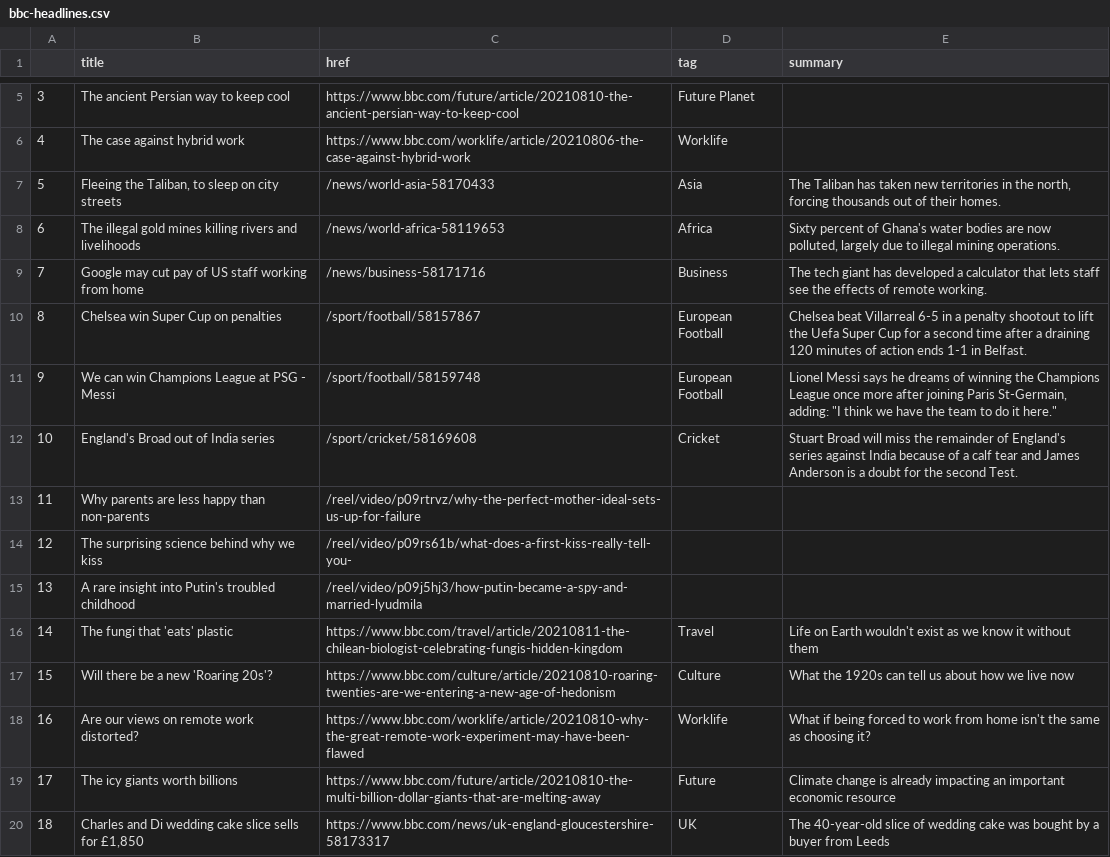
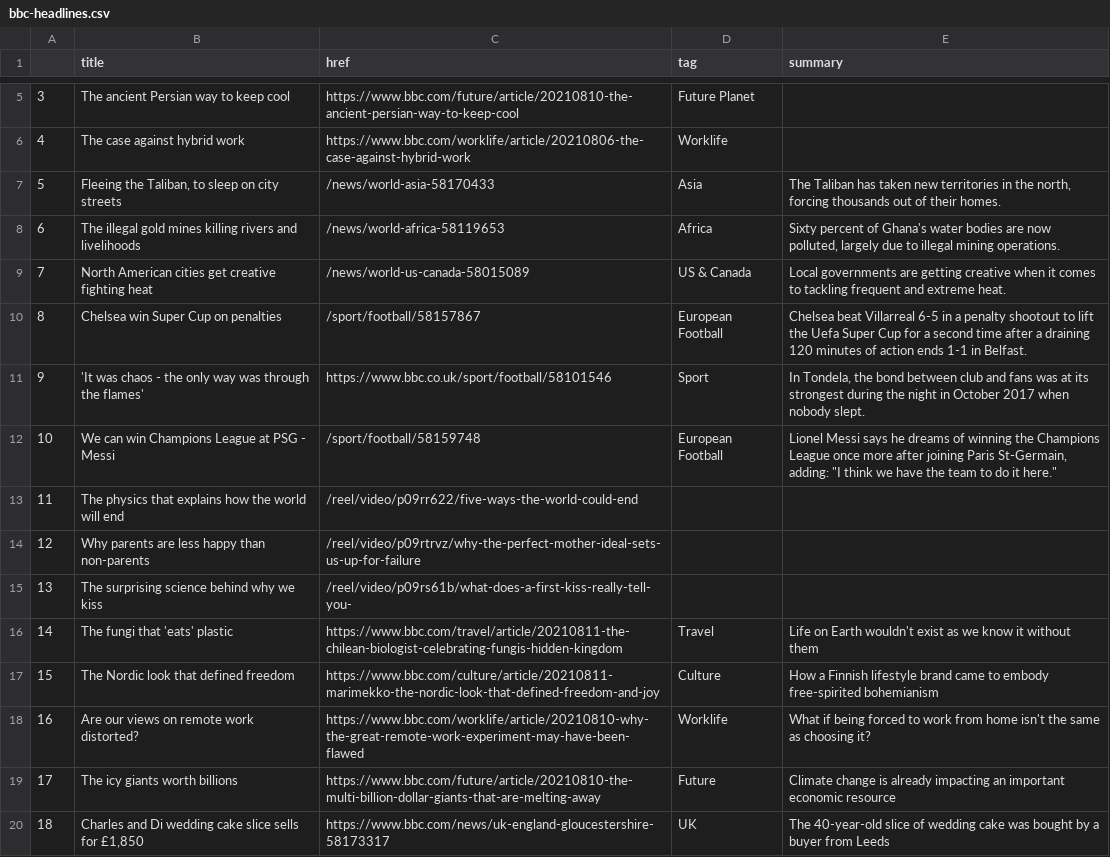
Before and after one commit to anth3lia/automatic-scraper, a CSV file: bbc-headlines.csv, drawn as a sheet; only a part is shown, gaps mark what is left out.

```diff
--- a/bbc-headlines.csv
+++ b/bbc-headlines.csv
@@ -8,11 +8,11 @@
 6,The illegal gold mines killing rivers and livelihoods,/news/world-africa-58119653,Africa,"Sixty percent of Ghana's water bodies are now polluted, largely due to illegal mining operations."
-7,Google may cut pay of US staff working from home,/news/business-58171716,Business,The tech giant has developed a calculator that lets staff see the effects of remote working.
+7,North American cities get creative fighting heat,/news/world-us-canada-58015089,US & Canada,Local governments are getting creative when it comes to tackling frequent and extreme heat.
 8,Chelsea win Super Cup on penalties,/sport/football/58157867,European Football,Chelsea beat Villarreal 6-5 in a penalty shootout to lift the Uefa Super Cup for a second time after a draining 120 minutes of action ends 1-1 in Belfast.
-9,We can win Champions League at PSG - Messi,/sport/football/58159748,European Football,"Lionel Messi says he dreams of winning the Champions League once more after joining Paris St-Germain, adding: ""I think we have the team to do it here."""
-10,England's Broad out of India series,/sport/cricket/58169608,Cricket,Stuart Broad will miss the remainder of England's series against India because of a calf tear and James Anderson is a doubt for the second Test.
-11,Why parents are less happy than non-parents,/reel/video/p09rtrvz/why-the-perfect-mother-ideal-sets-us-up-for-failure,,
-12,The surprising science behind why we kiss,/reel/video/p09rs61b/what-does-a-first-kiss-really-tell-you-,,
-13,A rare insight into Putin's troubled childhood,/reel/video/p09j5hj3/how-putin-became-a-spy-and-married-lyudmila,,
+9,'It was chaos - the only way was through the flames',https://www.bbc.co.uk/sport/football/58101546,Sport,"In Tondela, the bond between club and fans was at its strongest during the night in October 2017 when nobody slept."
+10,We can win Champions League at PSG - Messi,/sport/football/58159748,European Football,"Lionel Messi says he dreams of winning the Champions League once more after joining Paris St-Germain, adding: ""I think we have the team to do it here."""
+11,The physics that explains how the world will end,/reel/video/p09rr622/five-ways-the-world-could-end,,
+12,Why parents are less happy than non-parents,/reel/video/p09rtrvz/why-the-perfect-mother-ideal-sets-us-up-for-failure,,
+13,The surprising science behind why we kiss,/reel/video/p09rs61b/what-does-a-first-kiss-really-tell-you-,,
 14,The fungi that 'eats' plastic,https://www.bbc.com/travel/article/20210811-the-chilean-biologist-celebrating-fungis-hidden-kingdom,Travel,Life on Earth wouldn't exist as we know it without them
-15,Will there be a new 'Roaring 20s'?,https://www.bbc.com/culture/article/20210810-roaring-twenties-are-we-entering-a-new-age-of-hedonism,Culture,What the 1920s can tell us about how we live now
+15,The Nordic look that defined freedom,https://www.bbc.com/culture/article/20210811-marimekko-the-nordic-look-that-defined-freedom-and-joy,Culture,How a Finnish lifestyle brand came to embody free-spirited bohemianism
 16,Are our views on remote work distorted?,https://www.bbc.com/worklife/article/20210810-why-the-great-remote-work-experiment-may-have-been-flawed,Worklife,What if being forced to work from home isn't the same as choosing it?
```
